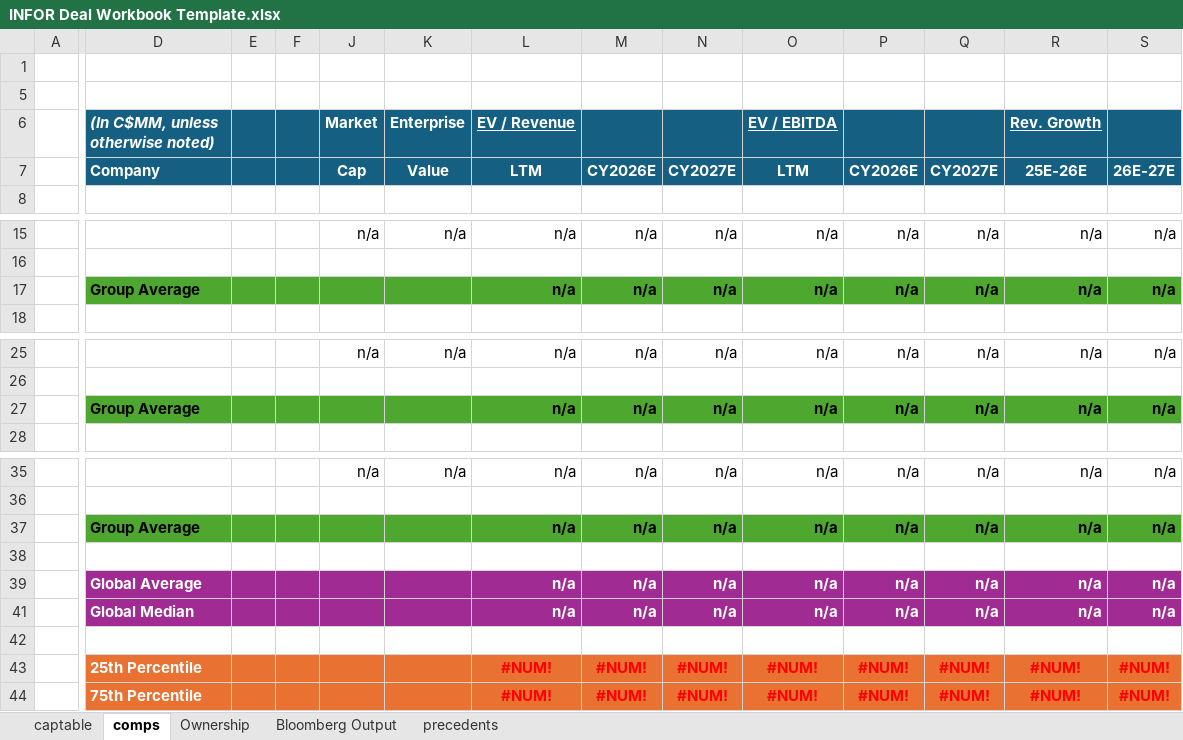
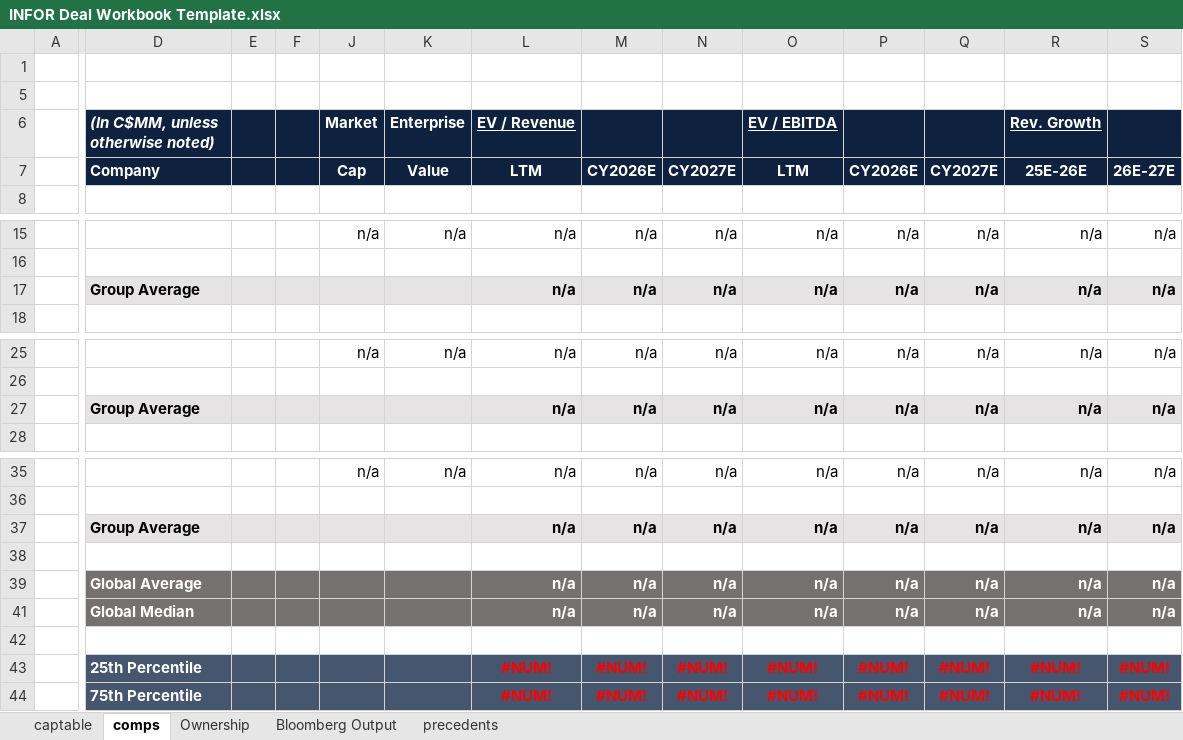
Before and after one commit to tatewilsonwork/infor-beta-test, an Excel workbook: infor-beta/templates/INFOR Deal Workbook Template.xlsx, sheet comps, drawn as a sheet; only a part is shown, gaps mark what is left out; values as stored, in another font and other column widths than the file's, no borders; conditional formats not drawn; the diff covers the shown part only; the diff names each change by its address in the sheet, - before the commit and + after, or states it on an @@ line.

```diff
--- a/infor-beta/templates/INFOR Deal Workbook Template.xlsx (sheet comps)
+++ b/infor-beta/templates/INFOR Deal Workbook Template.xlsx (sheet comps)
-D6:F7 fill: #156082
+D6:F7 fill: #0E213F
-J6:S7 fill: #156082
+J6:S7 fill: #0E213F
-D17:F17 fill: #4EA72E
+D17:F17 fill: #E5E3E3
-J17:S17 fill: #4EA72E
+J17:S17 fill: #E5E3E3
-D27:F27 fill: #4EA72E
+D27:F27 fill: #E5E3E3
-J27:S27 fill: #4EA72E
+J27:S27 fill: #E5E3E3
-D37:F37 fill: #4EA72E
+D37:F37 fill: #E5E3E3
-J37:S37 fill: #4EA72E
+J37:S37 fill: #E5E3E3
-D39:F39 fill: #A02B93
+D39:F39 fill: #767171
-J39:S39 fill: #A02B93
+J39:S39 fill: #767171
-D41:F41 fill: #A02B93
+D41:F41 fill: #767171
-J41:S41 fill: #A02B93
+J41:S41 fill: #767171
-D43:F44 fill: #E97132
+D43:F44 fill: #46566E
-J43:S44 fill: #E97132
+J43:S44 fill: #46566E
```
Also changed, not shown: cell formats elsewhere in this sheet, sheet precedents, sheet captable, sheet Ownership, sheet Bloomberg Output, hidden cells, charts or pictures, 4 other files.
